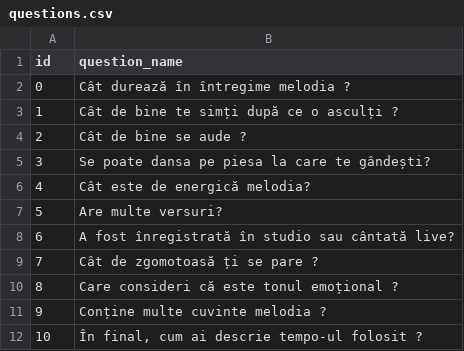
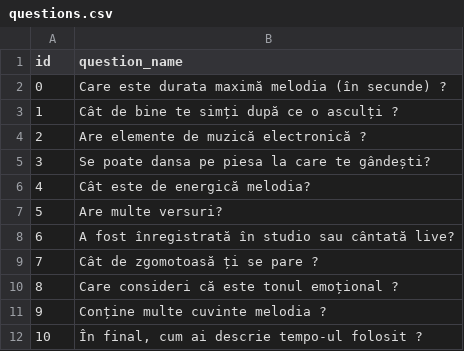
Before and after one commit to gabrieljiglau/TuneGuessr, a CSV file: data/questions.csv, drawn as a sheet.

```diff
--- a/data/questions.csv
+++ b/data/questions.csv
@@ -1,5 +1,5 @@
 id,question_name
-0,Cât durează în întregime melodia ?
+0,Care este durata maximă melodia (în secunde) ?
 1,Cât de bine te simți după ce o asculți ?
-2,Cât de bine se aude ?
+2,Are elemente de muzică electronică ?
 3,Se poate dansa pe piesa la care te gândești?
```
Also changed, not shown: 2 other files.
